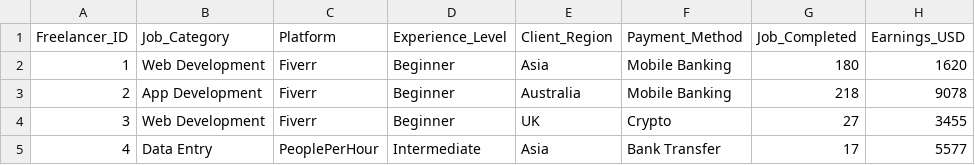
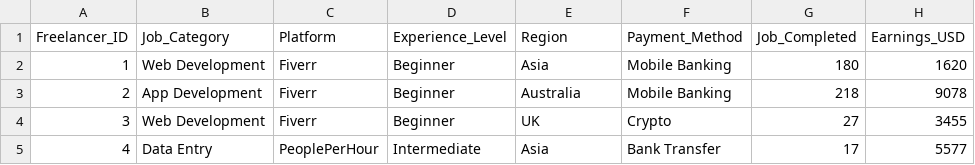
Before and after one commit to Ljut/PSAI-DSAI-datasets, a CSV file: freelancer_earnings_bd.csv, drawn as a sheet; only a part is shown; the diff names each change by its address in the sheet, - before the commit and + after, or states it on an @@ line.

Commit message:
Add files via upload

```diff
--- a/freelancer_earnings_bd.csv
+++ b/freelancer_earnings_bd.csv
-E1: Client_Region
+E1: Region
```
